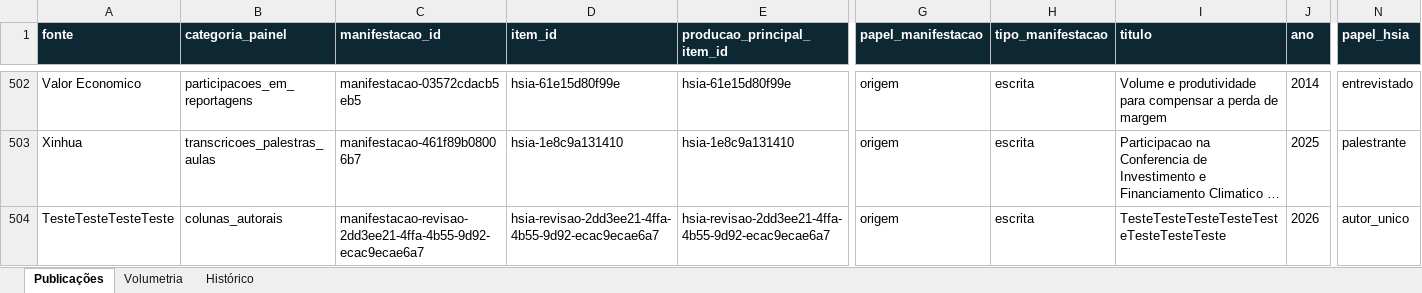
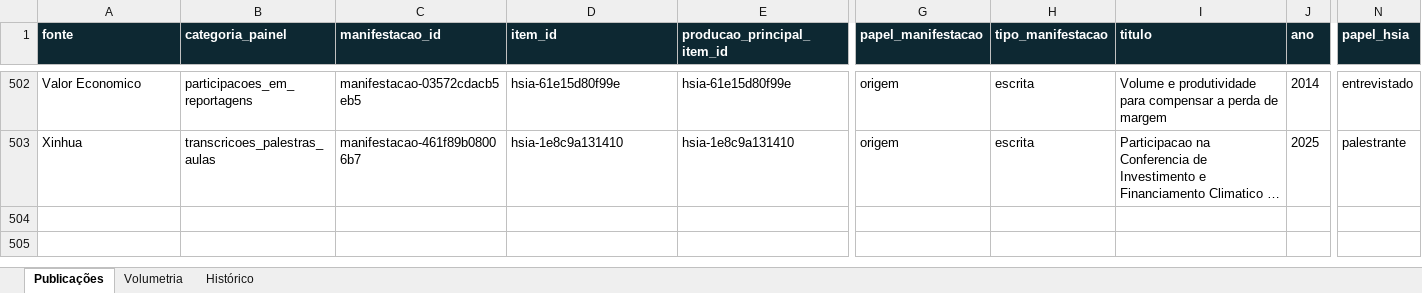
Before and after one commit to Alison-Sousa/hsia-hua-sheng, an Excel workbook: data/acervo_hsia_atualizado.xlsx, sheet Publicações, drawn as a sheet; only a part is shown, gaps mark what is left out; long unchanged cells end in …; values as stored, in another font and other column widths than the file's, no borders; rows hold the shown columns only; the diff names each change by its address in the sheet, - before the commit and + after, or states it on an @@ line.

```diff
--- a/data/acervo_hsia_atualizado.xlsx (sheet Publicações)
+++ b/data/acervo_hsia_atualizado.xlsx (sheet Publicações)
-row 504: TesteTesteTesteTeste | colunas_autorais | manifestacao-revisao-2dd3ee21-4ffa-4b55-9d92-ecac9ecae6a7 | hsia-revisao-2dd3ee21-4ffa-4b55-9d92-ecac9ecae6a7 | hsia-revisao-2dd3ee21-4ffa-4b55-9d92-ecac9ecae6a7 | origem | escrita | TesteTesteTesteTesteTesteTesteTesteTeste | 2026 | autor_unico
```
Also changed, not shown: sheet Volumetria, sheet Histórico, 3 other files.
